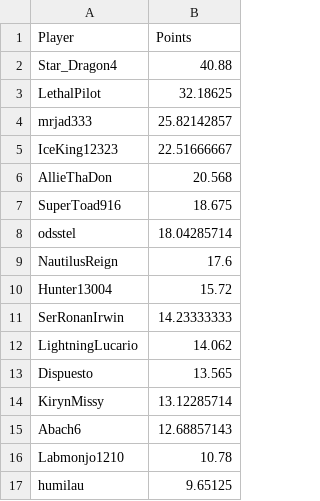
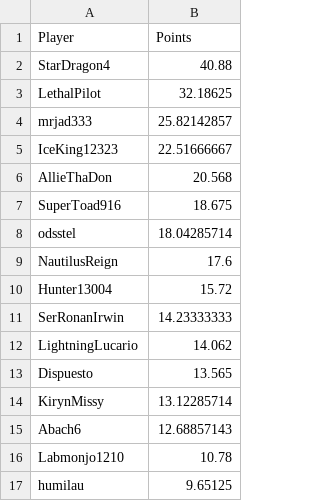
Before and after one commit to johnbeatty02/THT, a CSV file: bedwars.csv, drawn as a sheet.

```diff
--- a/bedwars.csv
+++ b/bedwars.csv
@@ -1,3 +1,3 @@
 Player,Points
-Star_Dragon4,40.88
+StarDragon4,40.88
 LethalPilot,32.18625
```
Also changed, not shown: 1 other file.
